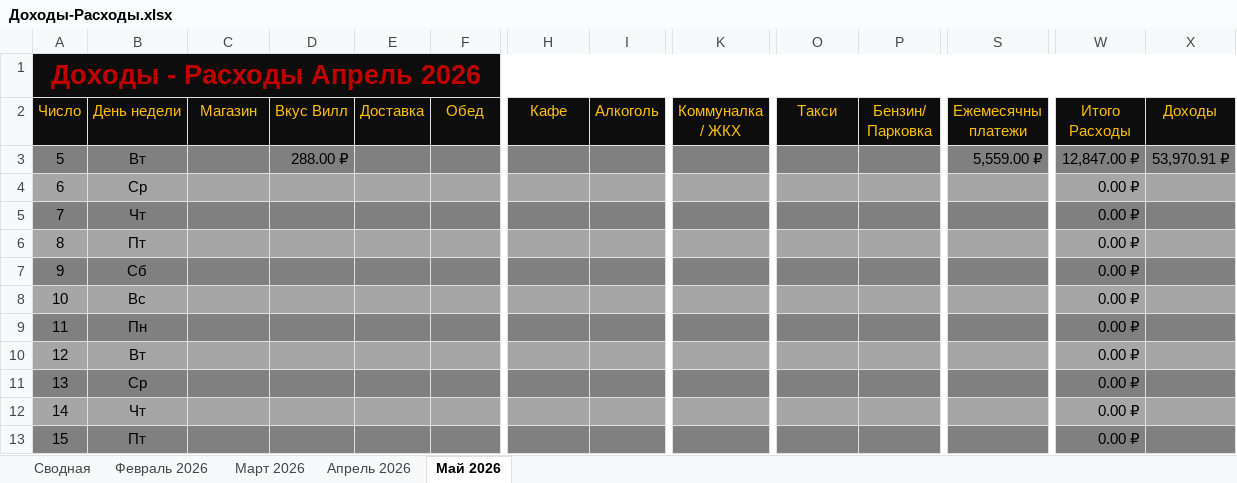
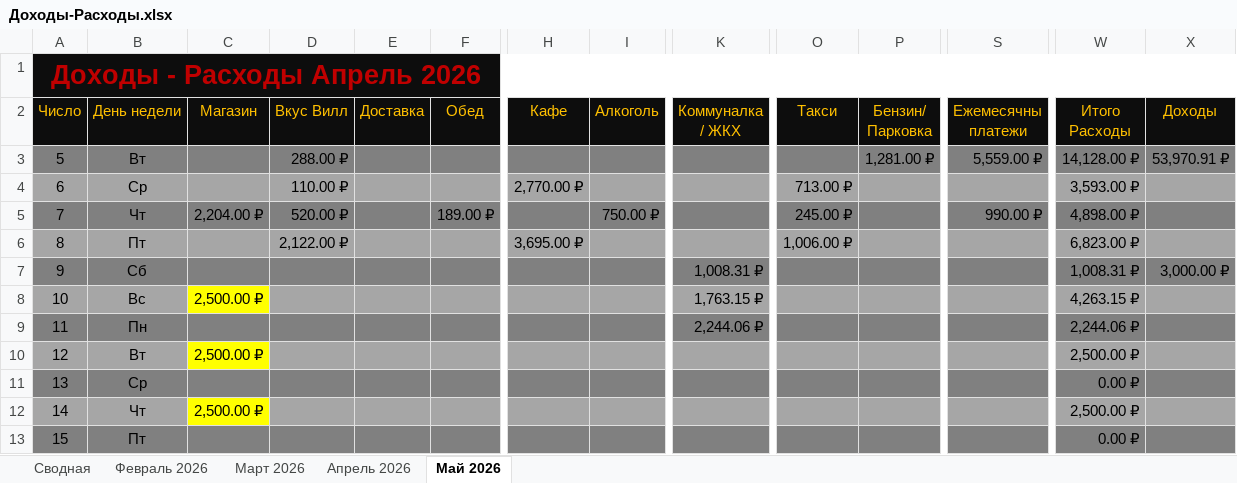
Before and after one commit to EugenySobyanin/Repository_1, an Excel workbook: Другое/2026/Доходы-Расходы.xlsx, sheet Май 2026, drawn as a sheet; only a part is shown, gaps mark what is left out; values as stored, in another font and other column widths than the file's, no borders; conditional formats not drawn; the diff covers the shown part only; the diff names each change by its address in the sheet, - before the commit and + after, or states it on an @@ line.

Commit message:
Расходы.

```diff
--- a/Другое/2026/Доходы-Расходы.xlsx (sheet Май 2026)
+++ b/Другое/2026/Доходы-Расходы.xlsx (sheet Май 2026)
-P3 (Бензин/ Парковка): (empty)
+P3 (Бензин/ Парковка): 1,281.00 ₽
-W3 (Итого Расходы): 12,847.00 ₽
+W3 (Итого Расходы): 14,128.00 ₽
-D4 (Вкус Вилл): (empty)
+D4 (Вкус Вилл): 110.00 ₽
-H4 (Кафе): (empty)
+H4 (Кафе): 2,770.00 ₽
-O4 (Такси): (empty)
+O4 (Такси): 713.00 ₽
-W4 (Итого Расходы): 0.00 ₽
+W4 (Итого Расходы): 3,593.00 ₽
-C5 (Магазин): (empty)
+C5 (Магазин): 2,204.00 ₽
-D5 (Вкус Вилл): (empty)
+D5 (Вкус Вилл): 520.00 ₽
-F5 (Обед): (empty)
+F5 (Обед): 189.00 ₽
-I5 (Алкоголь): (empty)
+I5 (Алкоголь): 750.00 ₽
-O5 (Такси): (empty)
+O5 (Такси): 245.00 ₽
-S5 (Ежемесячны платежи): (empty)
+S5 (Ежемесячны платежи): 990.00 ₽
-W5 (Итого Расходы): 0.00 ₽
+W5 (Итого Расходы): 4,898.00 ₽
-D6 (Вкус Вилл): (empty)
+D6 (Вкус Вилл): 2,122.00 ₽
-H6 (Кафе): (empty)
+H6 (Кафе): 3,695.00 ₽
-O6 (Такси): (empty)
+O6 (Такси): 1,006.00 ₽
-W6 (Итого Расходы): 0.00 ₽
+W6 (Итого Расходы): 6,823.00 ₽
-K7 (Коммуналка / ЖКХ): (empty)
+K7 (Коммуналка / ЖКХ): 1,008.31 ₽
-W7 (Итого Расходы): 0.00 ₽
+W7 (Итого Расходы): 1,008.31 ₽
-X7 (Доходы): (empty)
+X7 (Доходы): 3,000.00 ₽
-C8 (Магазин): (empty)
+C8 (Магазин): 2,500.00 ₽
-C8 fill: #A6A6A6
+C8 fill: #FFFF00
-K8 (Коммуналка / ЖКХ): (empty)
+K8 (Коммуналка / ЖКХ): 1,763.15 ₽
-W8 (Итого Расходы): 0.00 ₽
+W8 (Итого Расходы): 4,263.15 ₽
-K9 (Коммуналка / ЖКХ): (empty)
+K9 (Коммуналка / ЖКХ): 2,244.06 ₽
-W9 (Итого Расходы): 0.00 ₽
+W9 (Итого Расходы): 2,244.06 ₽
-C10 (Магазин): (empty)
+C10 (Магазин): 2,500.00 ₽
-C10 fill: #A6A6A6
+C10 fill: #FFFF00
-W10 (Итого Расходы): 0.00 ₽
+W10 (Итого Расходы): 2,500.00 ₽
-C12 (Магазин): (empty)
+C12 (Магазин): 2,500.00 ₽
-C12 fill: #A6A6A6
+C12 fill: #FFFF00
-W12 (Итого Расходы): 0.00 ₽
+W12 (Итого Расходы): 2,500.00 ₽
```
Also changed, not shown: 28 edited cells and cell formats elsewhere in this sheet.
